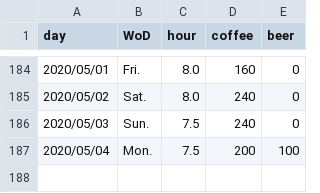
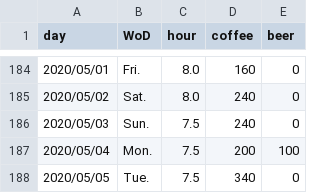
Before and after one commit to Kahiro-M/DailyTracker, a CSV file: data.csv, drawn as a sheet; only a part is shown, gaps mark what is left out.

```diff
--- a/data.csv
+++ b/data.csv
@@ -187 +187,2 @@ day,WoD,hour,coffee,beer
 2020/05/04,Mon.,7.5,200,100
+2020/05/05,Tue.,7.5,340,0
```
Also changed, not shown: 6 other files.
